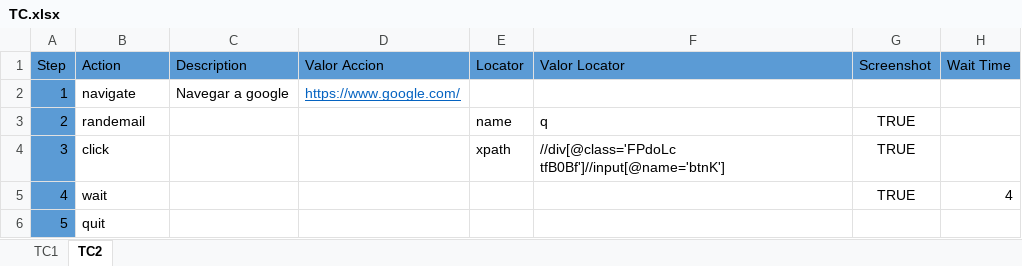
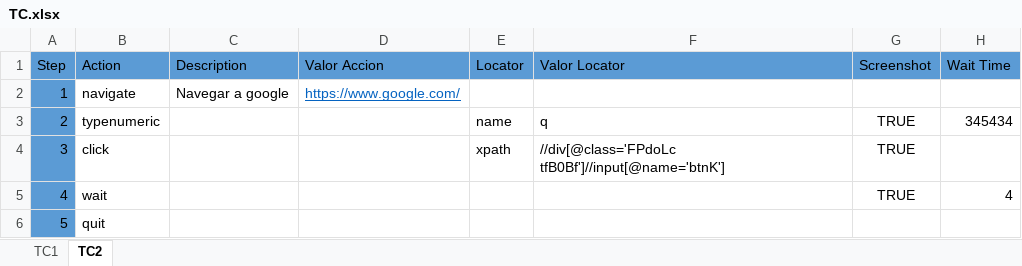
Before and after one commit to Tolok44/prueba, an Excel workbook: excel/TC.xlsx, sheet TC2, drawn as a sheet; values as stored, in another font and other column widths than the file's, no borders; the diff names each change by its address in the sheet, - before the commit and + after, or states it on an @@ line.

Commit message:
Se agrego la accion typenumeric

```diff
--- a/excel/TC.xlsx (sheet TC2)
+++ b/excel/TC.xlsx (sheet TC2)
-B3 (Action): randemail
+B3 (Action): typenumeric
-H3 (Wait Time): (empty)
+H3 (Wait Time): 345434
```
Also changed, not shown: 7 other files.
